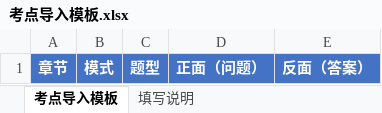
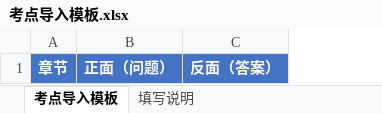
Before and after one commit to machen1116/xisd, an Excel workbook: 考点导入模板.xlsx, sheet 考点导入模板, drawn as a sheet; values as stored, in another font and other column widths than the file's, no borders; the diff names each change by its address in the sheet, - before the commit and + after, or states it on an @@ line.

Commit message:
feat: 导入脚本支持3列Excel格式 + 显示名自动映射key
- 导入脚本.py：支持3列格式（章节/正面/反面），自动从index.html解析显示名→key映射
- 考点导入模板.xlsx：改为3列格式（章节/正面（问题）/反面（答案））
- 支持命令行参数：--mode review/study，--file 指定Excel文件
- 自动去重，多次导入只追加新内容

```diff
--- a/考点导入模板.xlsx (sheet 考点导入模板)
+++ b/考点导入模板.xlsx (sheet 考点导入模板)
-column B, row 1: 模式
-column C, row 1: 题型
```
Also changed, not shown: sheet 填写说明, 1 other file.
